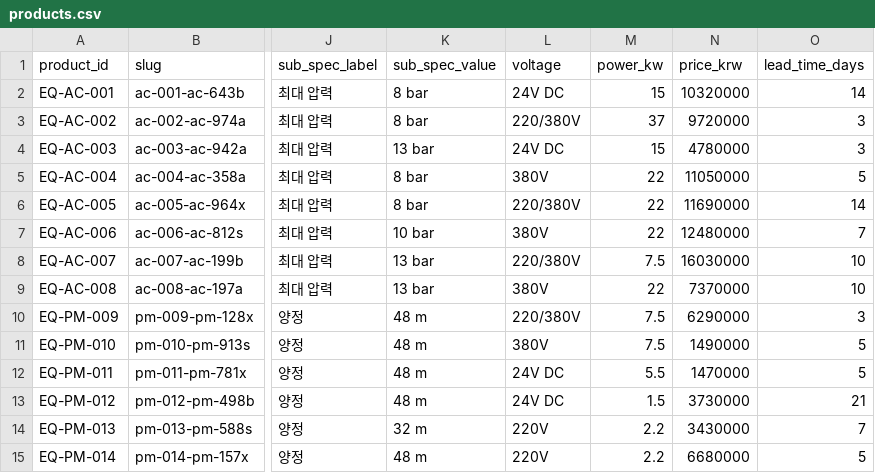
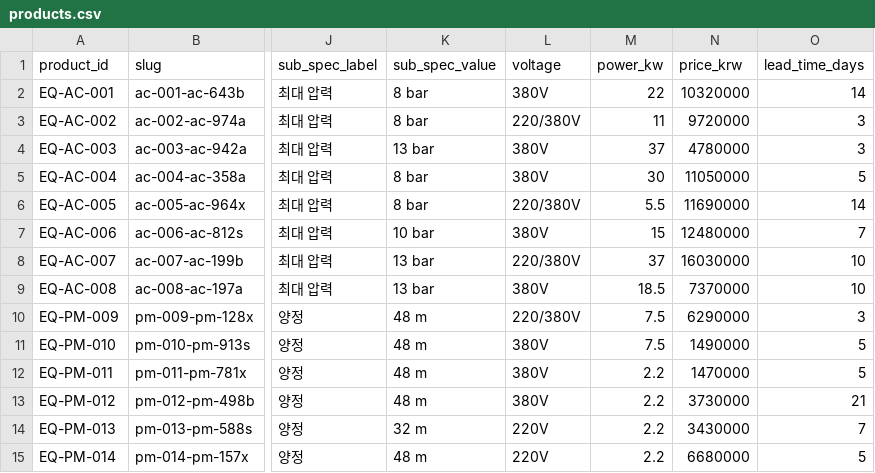
Before and after one commit to SooshinDG/industrial-equipment-catalog, a CSV file: data/products.csv, drawn as a sheet; only a part is shown, gaps mark what is left out; the diff covers the shown part only; the diff names each change by its address in the sheet, - before the commit and + after, or states it on an @@ line.

```diff
--- a/data/products.csv
+++ b/data/products.csv
-L2 (voltage): 24V DC
+L2 (voltage): 380V
-M2 (power_kw): 15
+M2 (power_kw): 22
-M3 (power_kw): 37
+M3 (power_kw): 11
-L4 (voltage): 24V DC
+L4 (voltage): 380V
-M4 (power_kw): 15
+M4 (power_kw): 37
-M5 (power_kw): 22
+M5 (power_kw): 30
-M6 (power_kw): 22
+M6 (power_kw): 5.5
-M7 (power_kw): 22
+M7 (power_kw): 15
-M8 (power_kw): 7.5
+M8 (power_kw): 37
-M9 (power_kw): 22
+M9 (power_kw): 18.5
-L12:L13 (voltage): 24V DC
+L12:L13 (voltage): 380V
-M12 (power_kw): 5.5
+M12 (power_kw): 2.2
-M13 (power_kw): 1.5
+M13 (power_kw): 2.2
```
Also changed, not shown: 37 edited cells elsewhere in this file, 1 other file.
